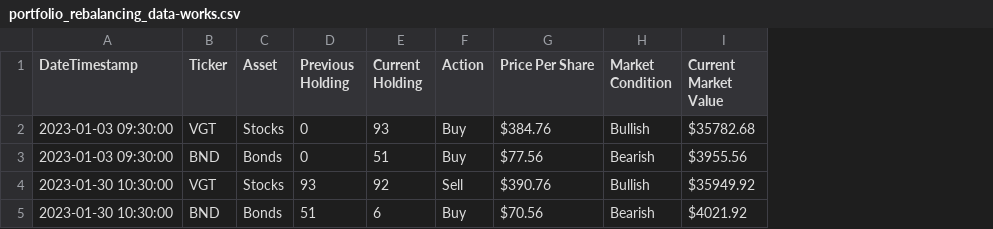
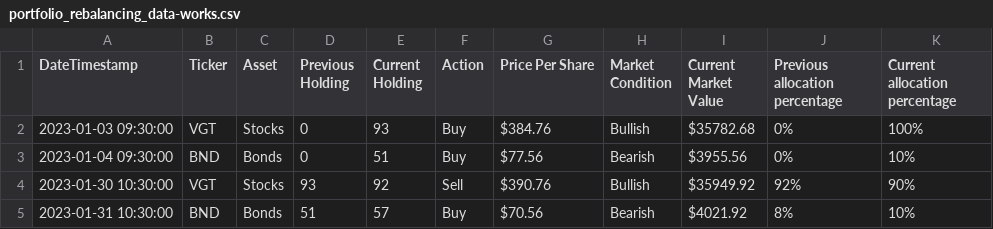
Before and after one commit to Sangopak/sdv-poc, a CSV file: src/portfolio_rebalancing_data-works.csv, drawn as a sheet; the diff names each change by its address in the sheet, - before the commit and + after, or states it on an @@ line.

```diff
--- a/src/portfolio_rebalancing_data-works.csv
+++ b/src/portfolio_rebalancing_data-works.csv
+column J (Previous allocation percentage), rows 2-5: 0% | 0% | 92% | 8%
+column K (Current allocation percentage), rows 2-5: 100% | 10% | 90% | 10%
-A3 (DateTimestamp): 2023-01-03 09:30:00
+A3 (DateTimestamp): 2023-01-04 09:30:00
-A5 (DateTimestamp): 2023-01-30 10:30:00
+A5 (DateTimestamp): 2023-01-31 10:30:00
-E5 (Current Holding): 6
+E5 (Current Holding): 57
```
Also changed, not shown: 1 other file.
